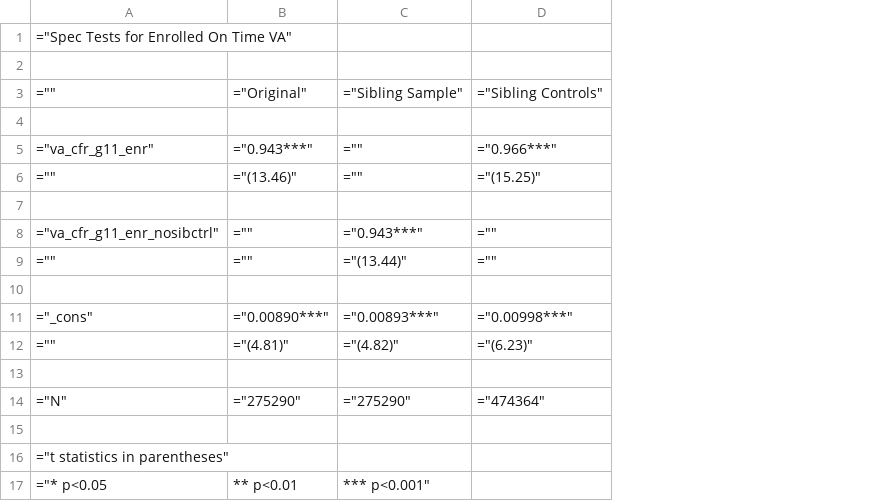
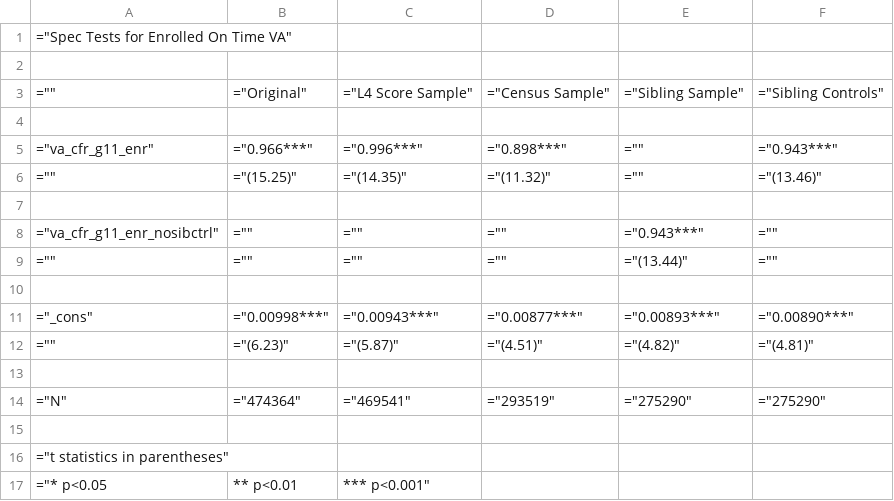
Before and after one commit to chesun/caschls, a CSV file: out/csv/siblingvaregs/spec_test/spec_test_enr.csv, drawn as a sheet; addresses are those after the commit; the diff names each change by its address in the sheet, - before the commit and + after, or states it on an @@ line.

Commit message:
spec test and forecast bias test

```diff
--- a/out/csv/siblingvaregs/spec_test/spec_test_enr.csv
+++ b/out/csv/siblingvaregs/spec_test/spec_test_enr.csv
+column C, rows 3-17: ="L4 Score Sample" |  | ="0.996***" | ="(14.35)" |  | ="" | ="" |  | ="0.00943***" | ="(5.87)" |  | ="469541" |  |  | *** p<0.001"
+column D, rows 3-14: ="Census Sample" |  | ="0.898***" | ="(11.32)" |  | ="" | ="" |  | ="0.00877***" | ="(4.51)" |  | ="293519"
-B5: ="0.943***"
+B5: ="0.966***"
-F5: ="0.966***"
+F5: ="0.943***"
-B6: ="(13.46)"
+B6: ="(15.25)"
-F6: ="(15.25)"
+F6: ="(13.46)"
-B11: ="0.00890***"
+B11: ="0.00998***"
-F11: ="0.00998***"
+F11: ="0.00890***"
-B12: ="(4.81)"
+B12: ="(6.23)"
-F12: ="(6.23)"
+F12: ="(4.81)"
-B14: ="275290"
+B14: ="474364"
-F14: ="474364"
+F14: ="275290"
-E17: *** p<0.001"
+E17: (empty)
```
Also changed, not shown: out/csv/siblingvaregs/spec_test/spec_test_ela.csv, out/csv/siblingvaregs/spec_test/spec_test_enr_2year.csv, 20 other files.
